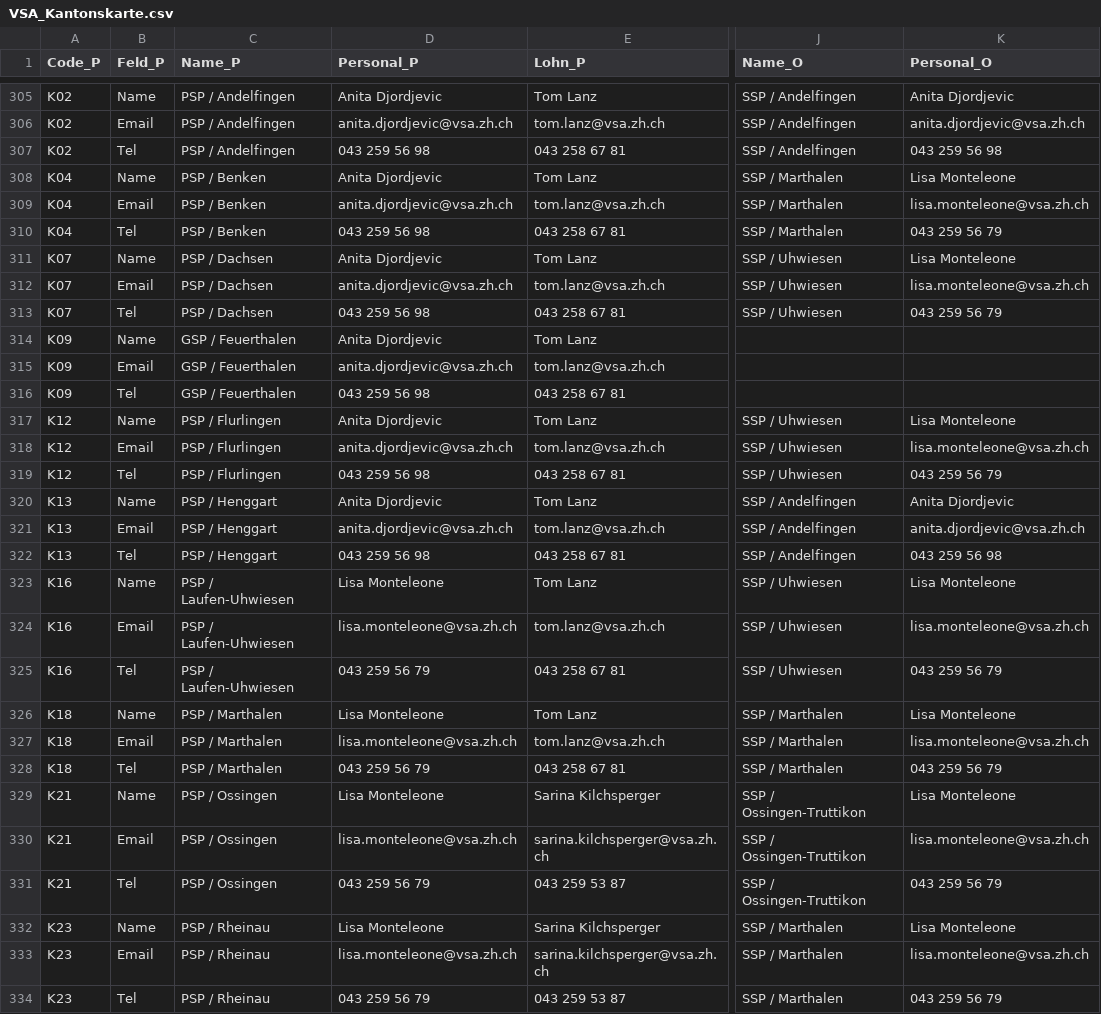
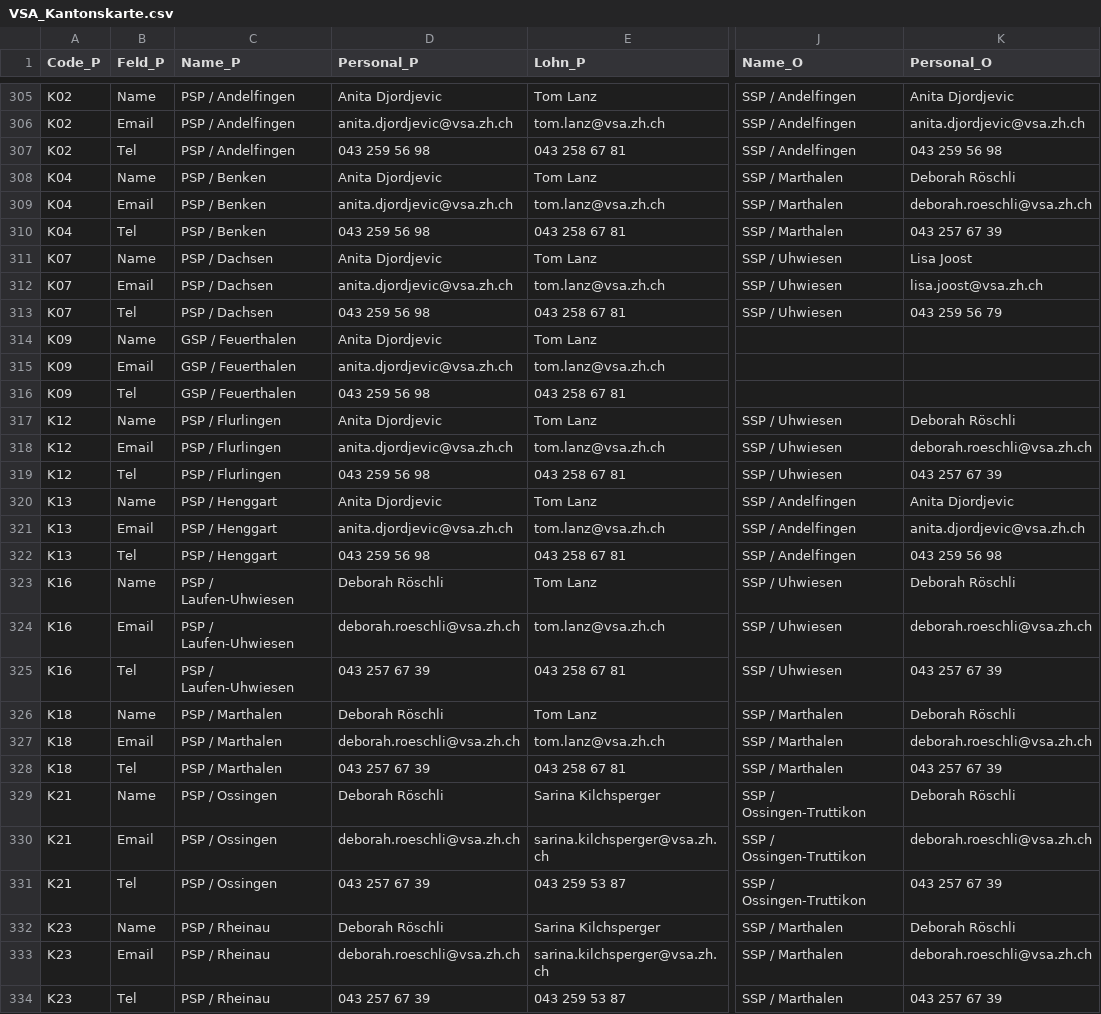
Before and after one commit to statistikZH/Visualisierung_VSAKarte, a CSV file: Data/VSA_Kantonskarte.csv, drawn as a sheet; only a part is shown, gaps mark what is left out; the diff covers the shown part only; the diff names each change by its address in the sheet, - before the commit and + after, or states it on an @@ line.

```diff
--- a/Data/VSA_Kantonskarte.csv
+++ b/Data/VSA_Kantonskarte.csv
-K308 (Personal_O): Lisa Monteleone
+K308 (Personal_O): Deborah Röschli
-K309 (Personal_O): lisa.monteleone@vsa.zh.ch
+K309 (Personal_O): deborah.roeschli@vsa.zh.ch
-K310 (Personal_O): 043 259 56 79
+K310 (Personal_O): 043 257 67 39
-K311 (Personal_O): Lisa Monteleone
+K311 (Personal_O): Lisa Joost
-K312 (Personal_O): lisa.monteleone@vsa.zh.ch
+K312 (Personal_O): lisa.joost@vsa.zh.ch
-K317 (Personal_O): Lisa Monteleone
+K317 (Personal_O): Deborah Röschli
-K318 (Personal_O): lisa.monteleone@vsa.zh.ch
+K318 (Personal_O): deborah.roeschli@vsa.zh.ch
-K319 (Personal_O): 043 259 56 79
+K319 (Personal_O): 043 257 67 39
-D323 (Personal_P): Lisa Monteleone
+D323 (Personal_P): Deborah Röschli
-K323 (Personal_O): Lisa Monteleone
+K323 (Personal_O): Deborah Röschli
-D324 (Personal_P): lisa.monteleone@vsa.zh.ch
+D324 (Personal_P): deborah.roeschli@vsa.zh.ch
-K324 (Personal_O): lisa.monteleone@vsa.zh.ch
+K324 (Personal_O): deborah.roeschli@vsa.zh.ch
-D325 (Personal_P): 043 259 56 79
+D325 (Personal_P): 043 257 67 39
-K325 (Personal_O): 043 259 56 79
+K325 (Personal_O): 043 257 67 39
-D326 (Personal_P): Lisa Monteleone
+D326 (Personal_P): Deborah Röschli
-K326 (Personal_O): Lisa Monteleone
+K326 (Personal_O): Deborah Röschli
-D327 (Personal_P): lisa.monteleone@vsa.zh.ch
+D327 (Personal_P): deborah.roeschli@vsa.zh.ch
-K327 (Personal_O): lisa.monteleone@vsa.zh.ch
+K327 (Personal_O): deborah.roeschli@vsa.zh.ch
-D328 (Personal_P): 043 259 56 79
+D328 (Personal_P): 043 257 67 39
-K328 (Personal_O): 043 259 56 79
+K328 (Personal_O): 043 257 67 39
-D329 (Personal_P): Lisa Monteleone
+D329 (Personal_P): Deborah Röschli
-K329 (Personal_O): Lisa Monteleone
+K329 (Personal_O): Deborah Röschli
-D330 (Personal_P): lisa.monteleone@vsa.zh.ch
+D330 (Personal_P): deborah.roeschli@vsa.zh.ch
-K330 (Personal_O): lisa.monteleone@vsa.zh.ch
+K330 (Personal_O): deborah.roeschli@vsa.zh.ch
-D331 (Personal_P): 043 259 56 79
+D331 (Personal_P): 043 257 67 39
-K331 (Personal_O): 043 259 56 79
+K331 (Personal_O): 043 257 67 39
-D332 (Personal_P): Lisa Monteleone
+D332 (Personal_P): Deborah Röschli
-K332 (Personal_O): Lisa Monteleone
+K332 (Personal_O): Deborah Röschli
-D333 (Personal_P): lisa.monteleone@vsa.zh.ch
+D333 (Personal_P): deborah.roeschli@vsa.zh.ch
-K333 (Personal_O): lisa.monteleone@vsa.zh.ch
+K333 (Personal_O): deborah.roeschli@vsa.zh.ch
-D334 (Personal_P): 043 259 56 79
+D334 (Personal_P): 043 257 67 39
-K334 (Personal_O): 043 259 56 79
+K334 (Personal_O): 043 257 67 39
```
Also changed, not shown: 89 edited cells elsewhere in this file.
